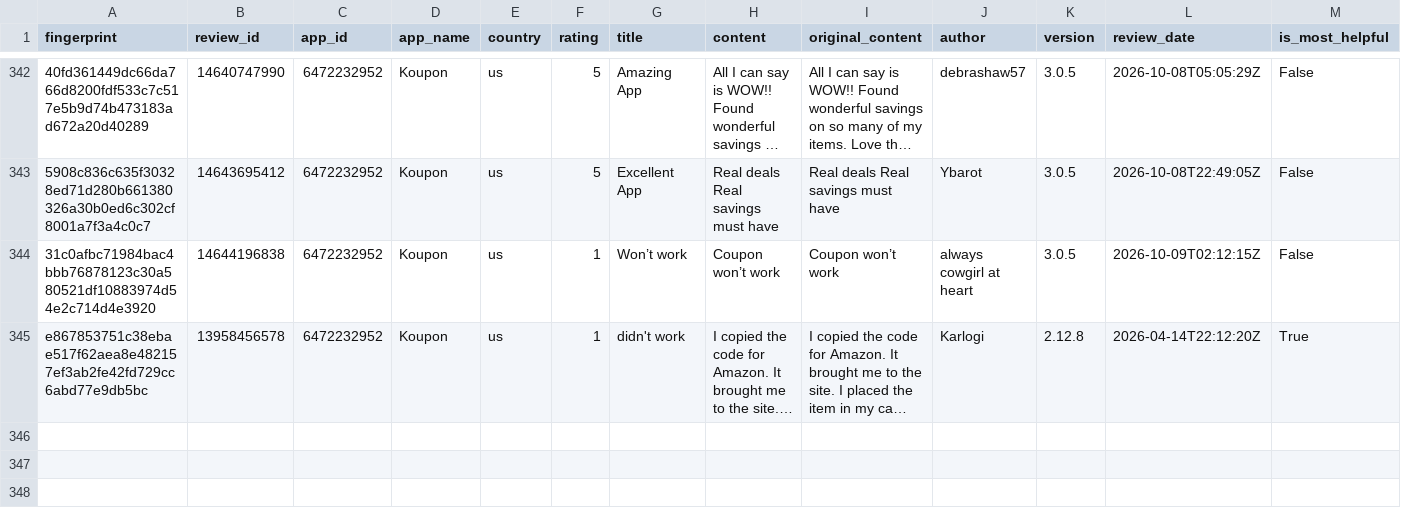
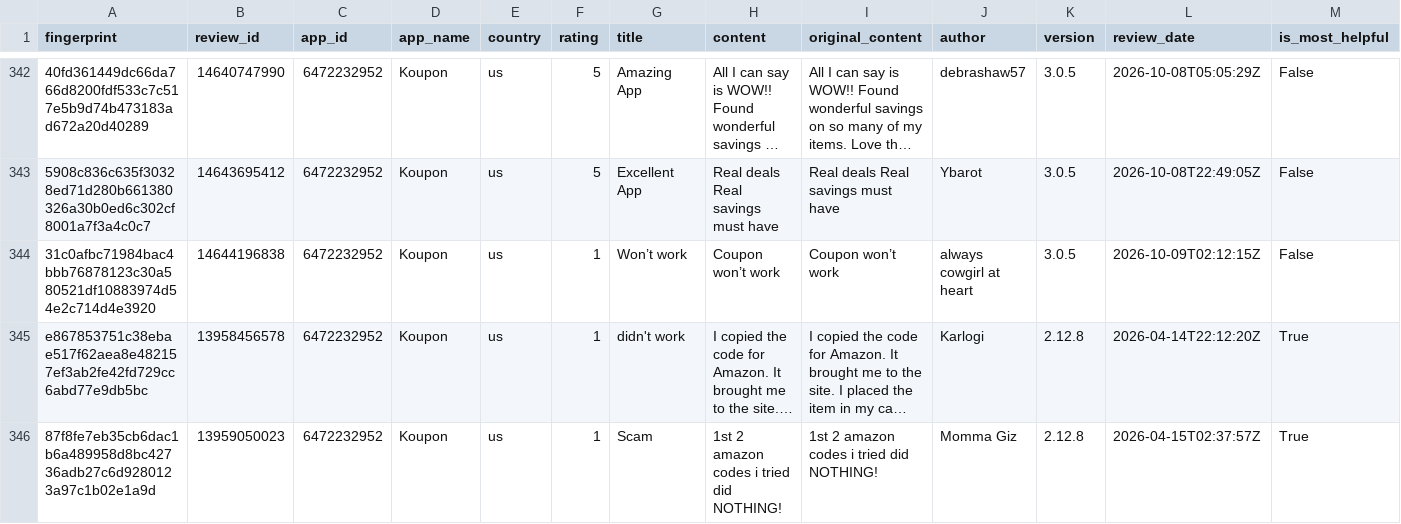
Before and after one commit to pickmiu/appstore-public-data, a CSV file: data/reviews_6472232952_Koupon_us.csv, drawn as a sheet; only a part is shown, gaps mark what is left out; long unchanged cells end in …; rows hold the shown columns only; the diff names each change by its address in the sheet, - before the commit and + after, or states it on an @@ line.

```diff
--- a/data/reviews_6472232952_Koupon_us.csv
+++ b/data/reviews_6472232952_Koupon_us.csv
+row 346: 87f8fe7eb35cb6dac1b6a489958d8bc42736adb27c6d9280123a97c1b02e1a9d | 13959050023 | 6472232952 | Koupon | us | 1 | Scam | 1st 2 amazon codes i tried did NOTHING! | 1st 2 amazon codes i tried did NOTHING! | Momma Giz | 2.12.8 | 2026-04-15T02:37:57Z | True
```
